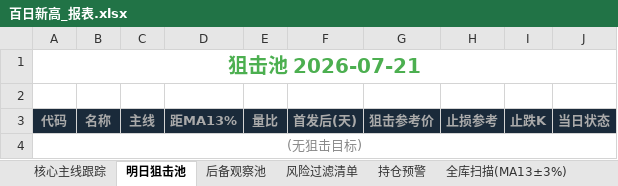
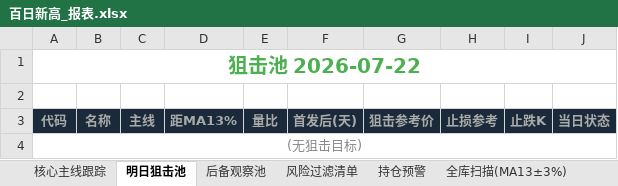
Before and after one commit to rofist-1/a-stock-dashboard, an Excel workbook: 百日新高_报表.xlsx, sheet 明日狙击池, drawn as a sheet; values as stored, in another font and other column widths than the file's, no borders; the diff names each change by its address in the sheet, - before the commit and + after, or states it on an @@ line.

```diff
--- a/百日新高_报表.xlsx (sheet 明日狙击池)
+++ b/百日新高_报表.xlsx (sheet 明日狙击池)
-A1: 狙击池 2026-07-21
+A1: 狙击池 2026-07-22
```
Also changed, not shown: sheet 核心主线跟踪, sheet 全库扫描(MA13±3%), sheet 后备观察池, sheet 风险过滤清单, sheet 持仓预警, sheet 投资洞察, 百日新高v4.0最终版/百日新高_报表.xlsx, 4 other files.
